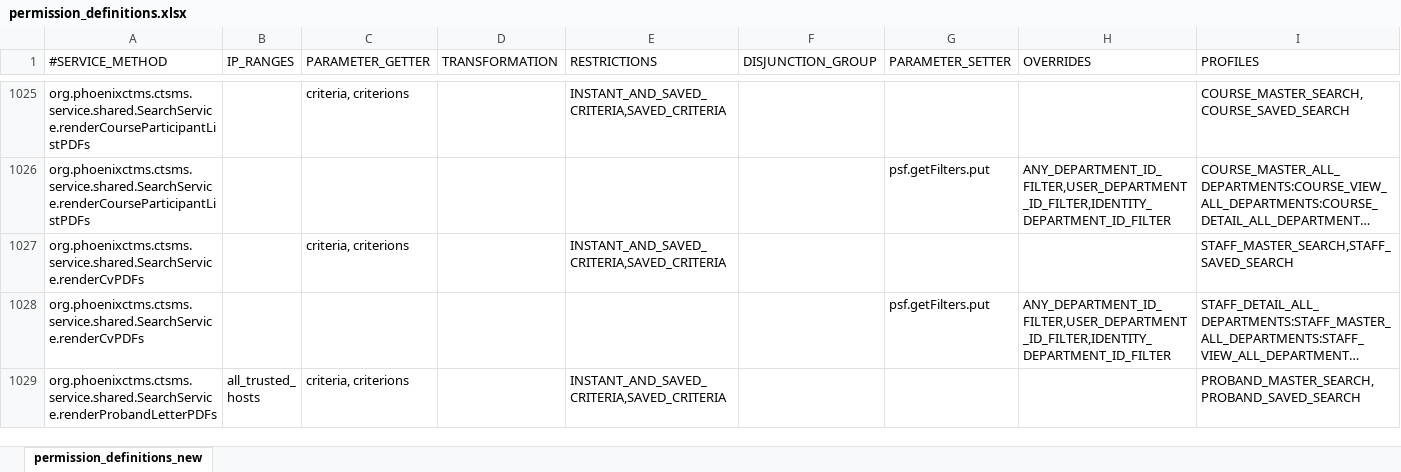
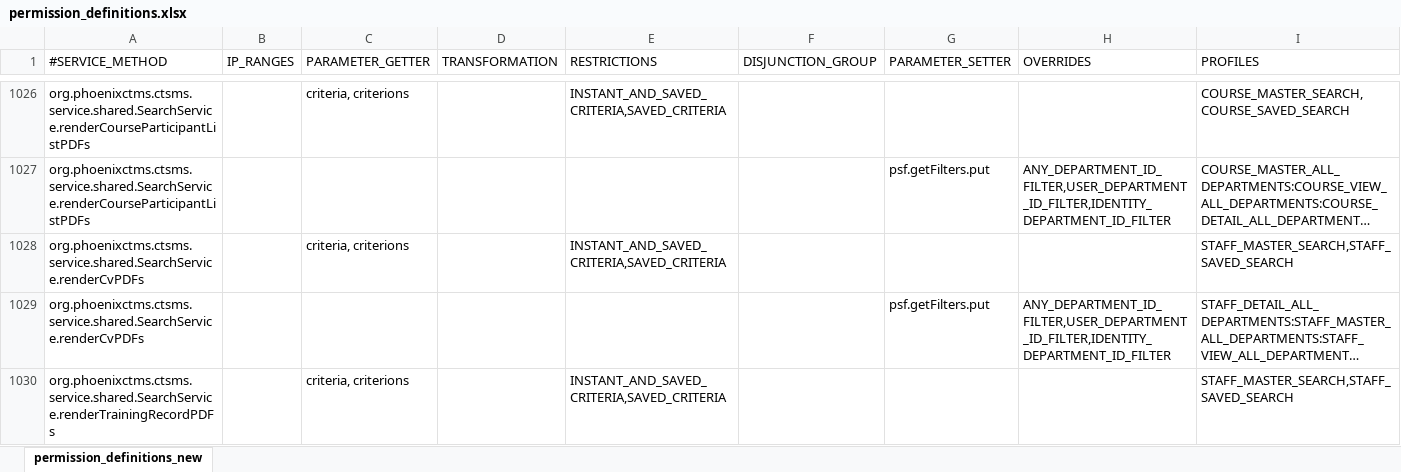
Before and after one commit to rkrenn/master-data, an Excel workbook: permission_definitions.xlsx, sheet permission_definitions_new, drawn as a sheet; only a part is shown, gaps mark what is left out; the shorter side is filled out with more unchanged rows; long unchanged cells end in …; values as stored, in another font and other column widths than the file's, no borders; the diff covers the shown part only; the diff names each change by its address in the sheet, - before the commit and + after, or states it on an @@ line.

Commit message:
renderTrainingRecordPDF service method permissions

```diff
--- a/permission_definitions.xlsx (sheet permission_definitions_new)
+++ b/permission_definitions.xlsx (sheet permission_definitions_new)
+row 1030: org.phoenixctms.ctsms.service.shared.SearchService.renderTrainingRecordPDFs |  | criteria, criterions |  | INSTANT_AND_SAVED_CRITERIA,SAVED_CRITERIA |  |  |  | STAFF_MASTER_SEARCH,STAFF_SAVED_SEARCH
```
Also changed, not shown: 2 added rows elsewhere in this sheet, 1 other file.
